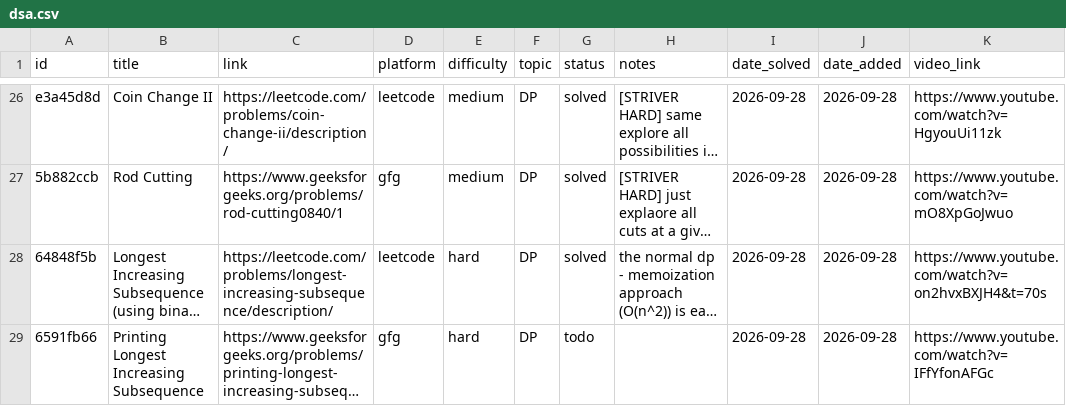
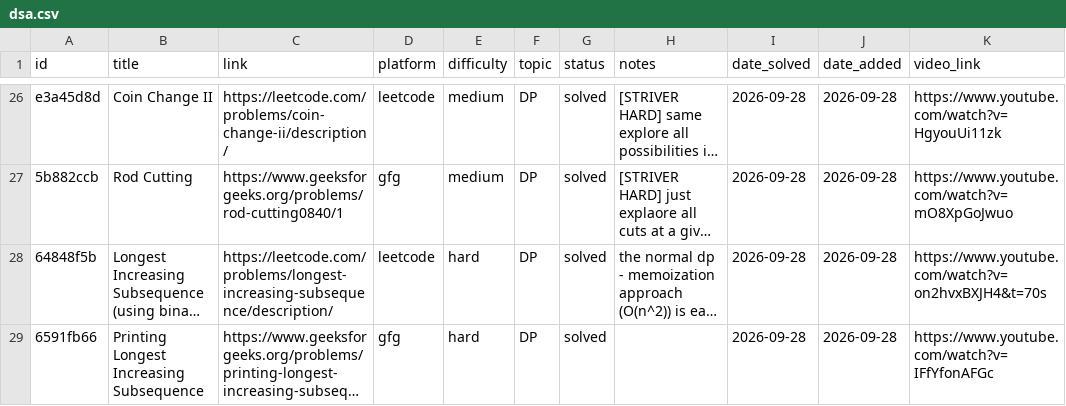
Before and after one commit to Ronit-k/PrepTracker, a CSV file: data/dsa.csv, drawn as a sheet; only a part is shown, gaps mark what is left out; long unchanged cells end in …; the diff names each change by its address in the sheet, - before the commit and + after, or states it on an @@ line.

Commit message:
data: sync 2026-09-28 20:34

```diff
--- a/data/dsa.csv
+++ b/data/dsa.csv
-G29 (status): todo
+G29 (status): solved
```
